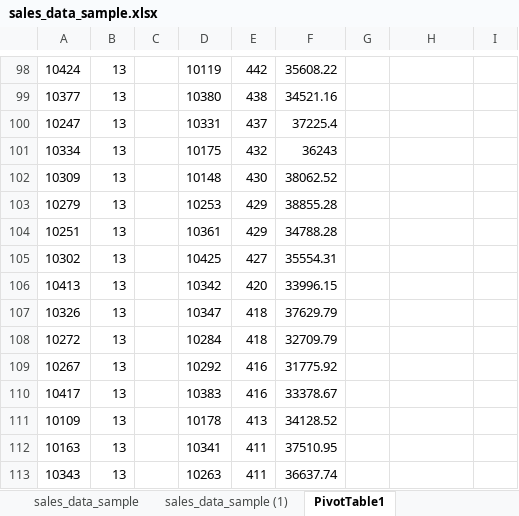
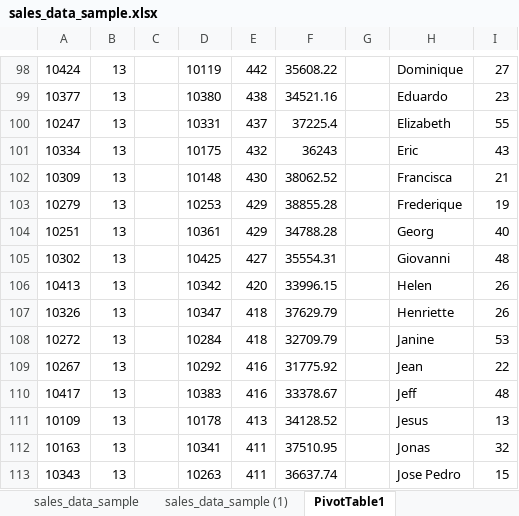
Before and after one commit to HerryTech/Excel-from-scratch, an Excel workbook: stage_1/Project/sales_data_sample.xlsx, sheet PivotTable1, drawn as a sheet; only a part is shown, gaps mark what is left out; values as stored, in another font and other column widths than the file's, no borders; the diff covers the shown part only; the diff names each change by its address in the sheet, - before the commit and + after, or states it on an @@ line.

```diff
--- a/stage_1/Project/sales_data_sample.xlsx (sheet PivotTable1)
+++ b/stage_1/Project/sales_data_sample.xlsx (sheet PivotTable1)
-H98: (empty)
+H98: Dominique
-I98: (empty)
+I98: 27
-H99: (empty)
+H99: Eduardo
-I99: (empty)
+I99: 23
-H100: (empty)
+H100: Elizabeth
-I100: (empty)
+I100: 55
-H101: (empty)
+H101: Eric
-I101: (empty)
+I101: 43
-H102: (empty)
+H102: Francisca
-I102: (empty)
+I102: 21
-H103: (empty)
+H103: Frederique
-I103: (empty)
+I103: 19
-H104: (empty)
+H104: Georg
-I104: (empty)
+I104: 40
-H105: (empty)
+H105: Giovanni
-I105: (empty)
+I105: 48
-H106: (empty)
+H106: Helen
-I106:I107: (empty)
+I106:I107: 26
-H107: (empty)
+H107: Henriette
-H108: (empty)
+H108: Janine
-I108: (empty)
+I108: 53
-H109: (empty)
+H109: Jean
-I109: (empty)
+I109: 22
-H110: (empty)
+H110: Jeff
-I110: (empty)
+I110: 48
-H111: (empty)
+H111: Jesus
-I111: (empty)
+I111: 13
-H112: (empty)
+H112: Jonas
-I112: (empty)
+I112: 32
-H113: (empty)
+H113: Jose Pedro
-I113: (empty)
+I113: 15
```
Also changed, not shown: 116 edited cells elsewhere in this sheet.
